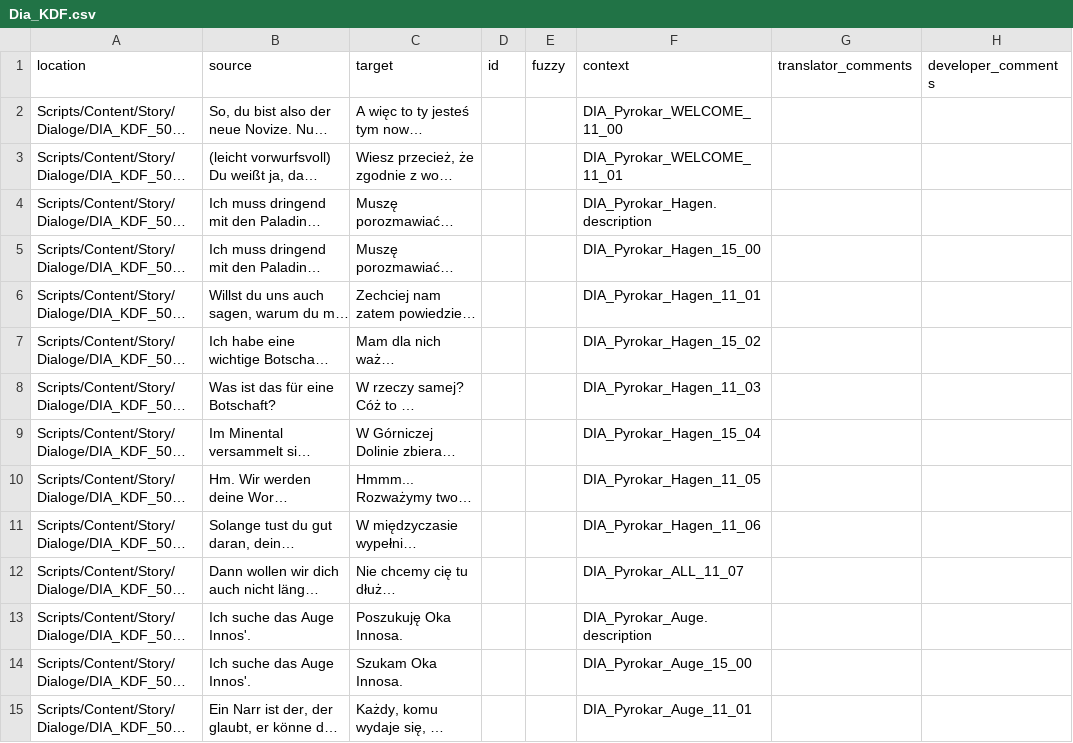
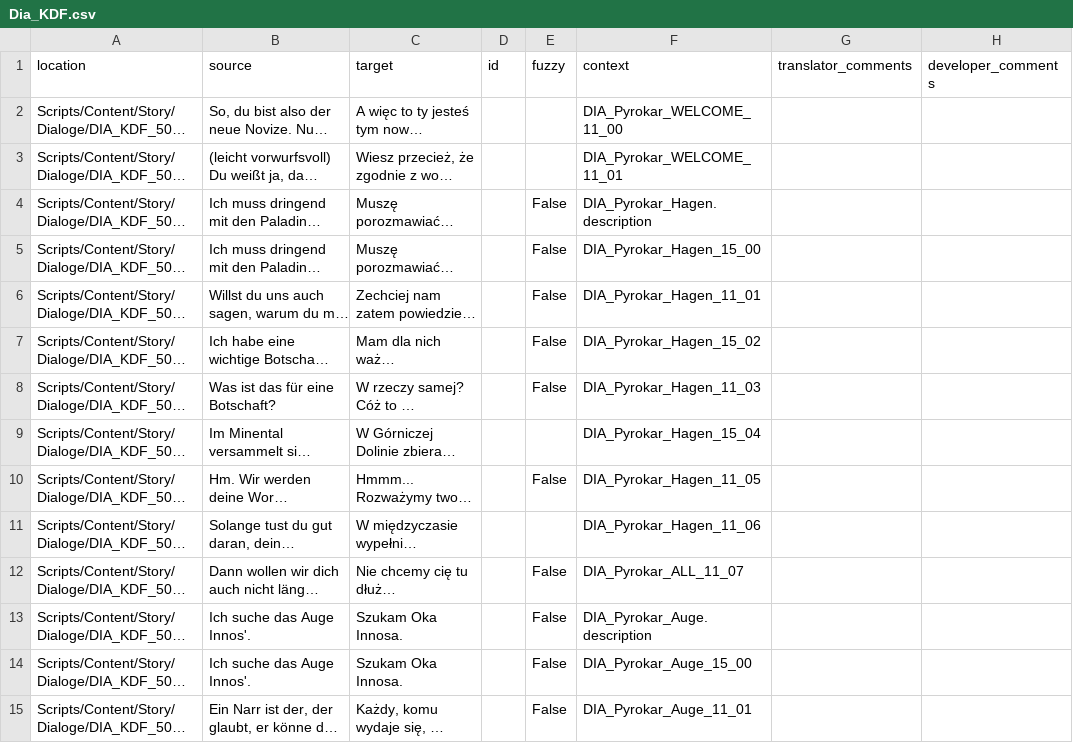
Before and after one commit to auronen/Gothic-2-localization, a CSV file: .translations/pl/Dia_KDF.csv, drawn as a sheet; only a part is shown; long unchanged cells end in …; the diff covers the shown part only; the diff names each change by its address in the sheet, - before the commit and + after, or states it on an @@ line.

Commit message:
Translated using Weblate (Polish)
Currently translated at 100.0% (1381 of 1381 strings)

Translation: Gothic 2: Night of the Raven/Dia_KDF
Translate-URL: http://weblate.cokoliv.eu/projects/gothic-2-night-of-the-raven/dia_kdf/pl/

```diff
--- a/.translations/pl/Dia_KDF.csv
+++ b/.translations/pl/Dia_KDF.csv
-E4:E8 (fuzzy): (empty)
+E4:E8 (fuzzy): False
-E10 (fuzzy): (empty)
+E10 (fuzzy): False
-E12:E15 (fuzzy): (empty)
+E12:E15 (fuzzy): False
-C13 (target): Poszukuję Oka Innosa.
+C13 (target): Szukam Oka Innosa.
```
Also changed, not shown: 8 edited cells elsewhere in this file.
